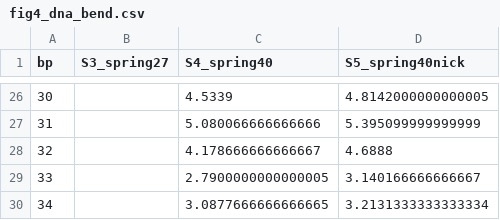
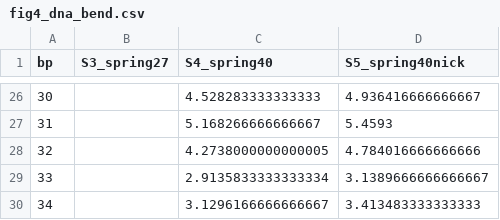
Before and after one commit to extremefattypunch/DNA-springs-project-2026-27, a CSV file: MD simulations/sfGFP/figures/fig4_dna_bend.csv, drawn as a sheet; only a part is shown, gaps mark what is left out; the diff covers the shown part only.

```diff
--- a/MD simulations/sfGFP/figures/fig4_dna_bend.csv
+++ b/MD simulations/sfGFP/figures/fig4_dna_bend.csv
@@ -26,5 +26,5 @@ bp,S3_spring27,S4_spring40,S5_spring40nick
-30,,4.5339,4.8142000000000005
-31,,5.080066666666666,5.395099999999999
-32,,4.178666666666667,4.6888
-33,,2.7900000000000005,3.140166666666667
-34,,3.0877666666666665,3.2131333333333334
+30,,4.528283333333333,4.936416666666667
+31,,5.168266666666667,5.4593
+32,,4.2738000000000005,4.784016666666666
+33,,2.9135833333333334,3.1389666666666667
+34,,3.1296166666666667,3.413483333333333
```
Also changed, not shown: 63 edited cells elsewhere in this file, MD simulations/sfGFP/figures/fig1_force_response.csv, MD simulations/sfGFP/figures/fig2_rmsf.csv, 19 other files.
